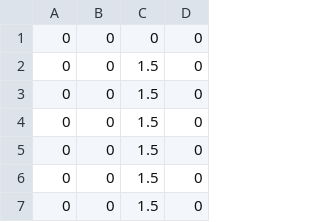
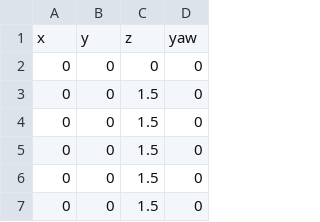
Before and after one commit to aau-cns/flight_stack, a CSV file: src/amadee/amadee_bringup/trajectories/T9.csv, drawn as a sheet; only a part is shown; the shorter side is filled out with more unchanged rows.

Commit message:
[MAINT] fixed missing header on trajectories and typo on mission conf

```diff
--- a/src/amadee/amadee_bringup/trajectories/T9.csv
+++ b/src/amadee/amadee_bringup/trajectories/T9.csv
@@ -1 +1,2 @@
+x,y,z,yaw
 0,0,0,0
```
Also changed, not shown: 5 other files.
